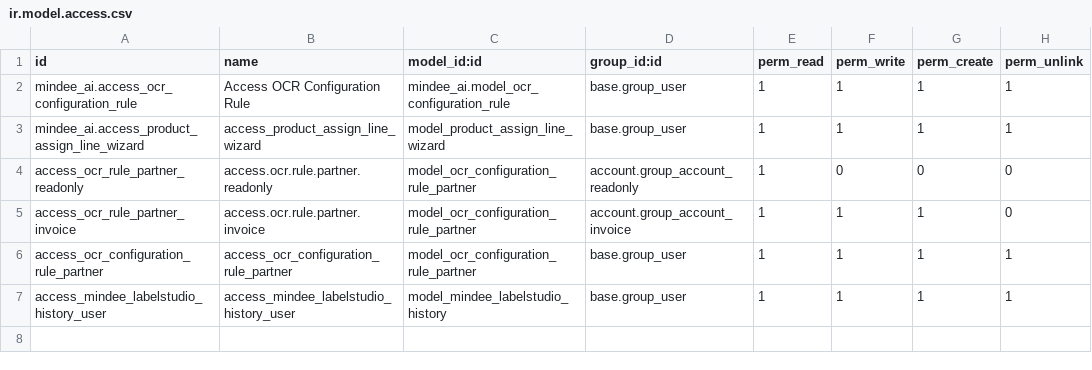
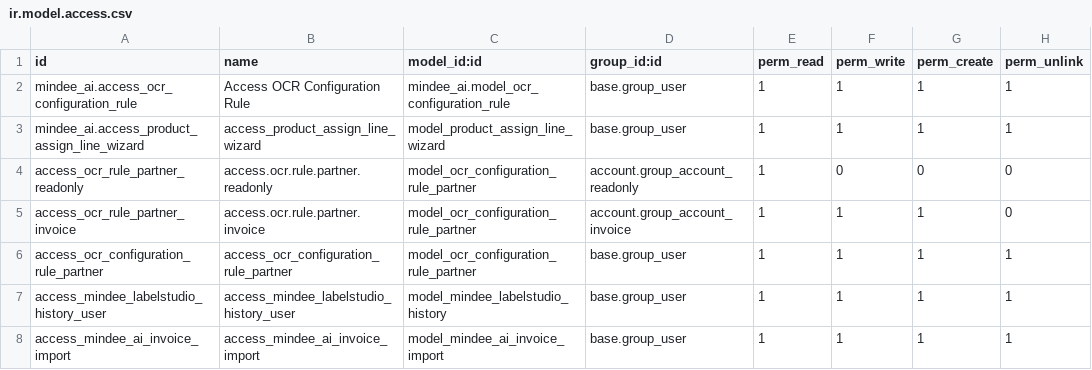
Before and after one commit to Metallerie/odoo18, a CSV file: myaddons/mindee_ai/security/ir.model.access.csv, drawn as a sheet.

Commit message:
Update ir.model.access.csv

```diff
--- a/myaddons/mindee_ai/security/ir.model.access.csv
+++ b/myaddons/mindee_ai/security/ir.model.access.csv
@@ -7 +7,2 @@ access_ocr_configuration_rule_partner,access_ocr_configuration_rule_partner,mode
 access_mindee_labelstudio_history_user,access_mindee_labelstudio_history_user,model_mindee_labelstudio_history,base.group_user,1,1,1,1
+access_mindee_ai_invoice_import,access_mindee_ai_invoice_import,model_mindee_ai_invoice_import,base.group_user,1,1,1,1
```
